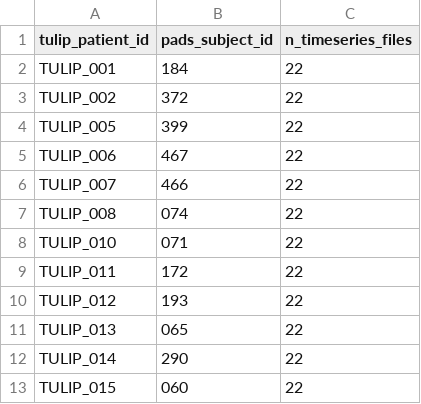
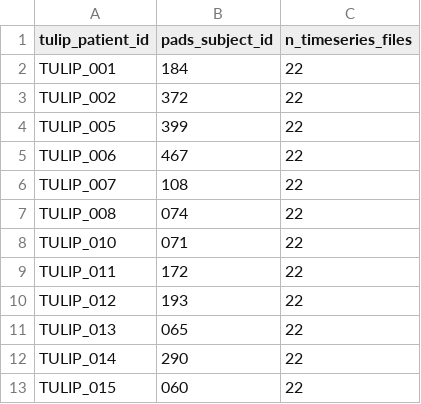
Before and after one commit to sungmoonie/PD-Dashboard, a CSV file: pads_matched/by_tulip/README_mapping.csv, drawn as a sheet.

Commit message:
fix: Match TULIP_007 to PADS_108 instead of 466

```diff
--- a/pads_matched/by_tulip/README_mapping.csv
+++ b/pads_matched/by_tulip/README_mapping.csv
@@ -5,3 +5,3 @@ TULIP_005,399,22
 TULIP_006,467,22
-TULIP_007,466,22
+TULIP_007,108,22
 TULIP_008,074,22
```
Also changed, not shown: 47 other files.
